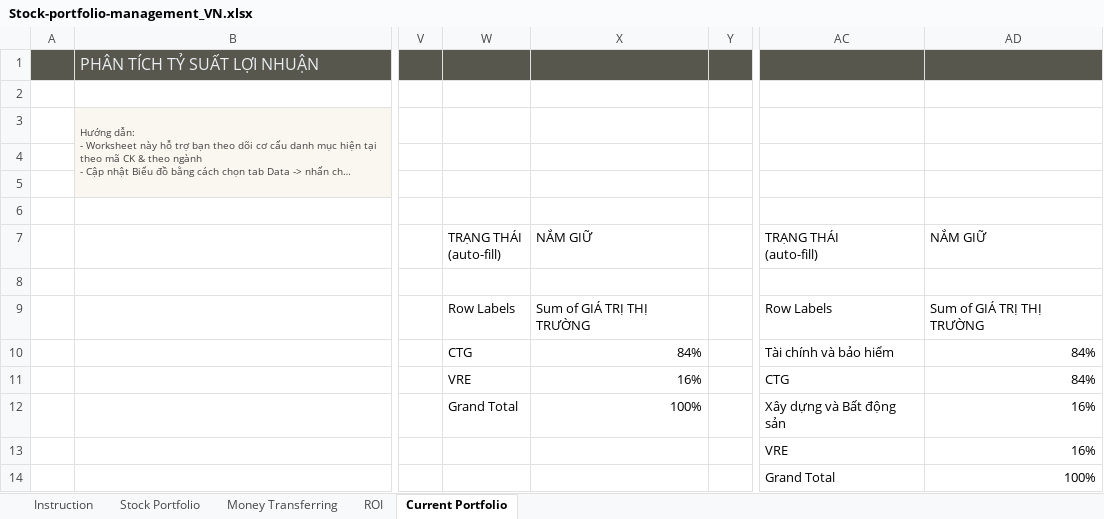
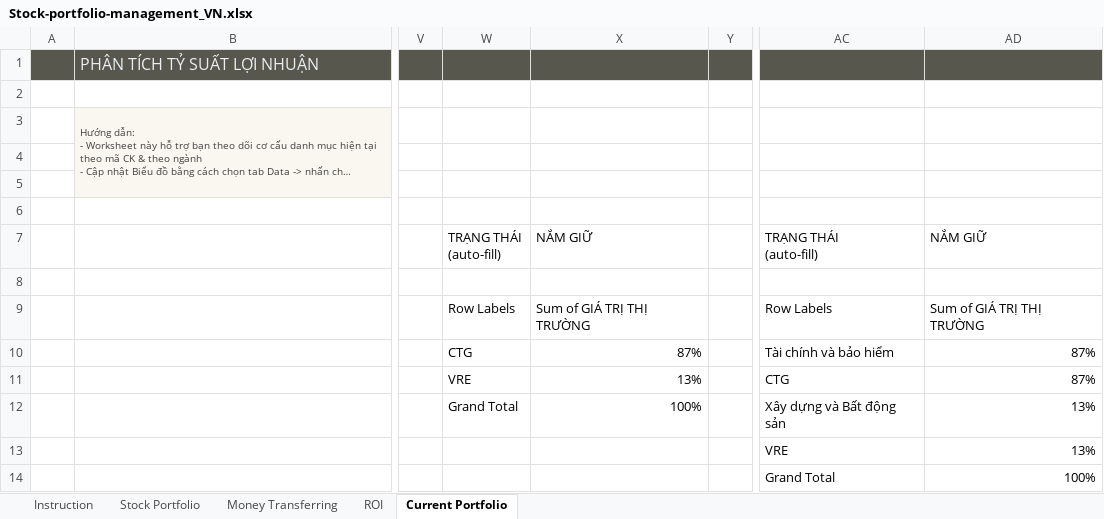
Before and after one commit to ThaoPham0410/Stock-Portfolio-Management, an Excel workbook: Stock-portfolio-management_VN.xlsx, sheet Current Portfolio, drawn as a sheet; only a part is shown, gaps mark what is left out; long unchanged cells end in …; values as stored, in another font and other column widths than the file's, no borders; charts and pictures not drawn; the diff names each change by its address in the sheet, - before the commit and + after, or states it on an @@ line.

```diff
--- a/Stock-portfolio-management_VN.xlsx (sheet Current Portfolio)
+++ b/Stock-portfolio-management_VN.xlsx (sheet Current Portfolio)
-X10: 84%
+X10: 87%
-AD10:AD11: 84%
+AD10:AD11: 87%
-X11: 16%
+X11: 13%
-AD12:AD13: 16%
+AD12:AD13: 13%
```
Also changed, not shown: sheet Stock Portfolio, sheet Money Transferring, formulas that keep their value, charts or pictures.
